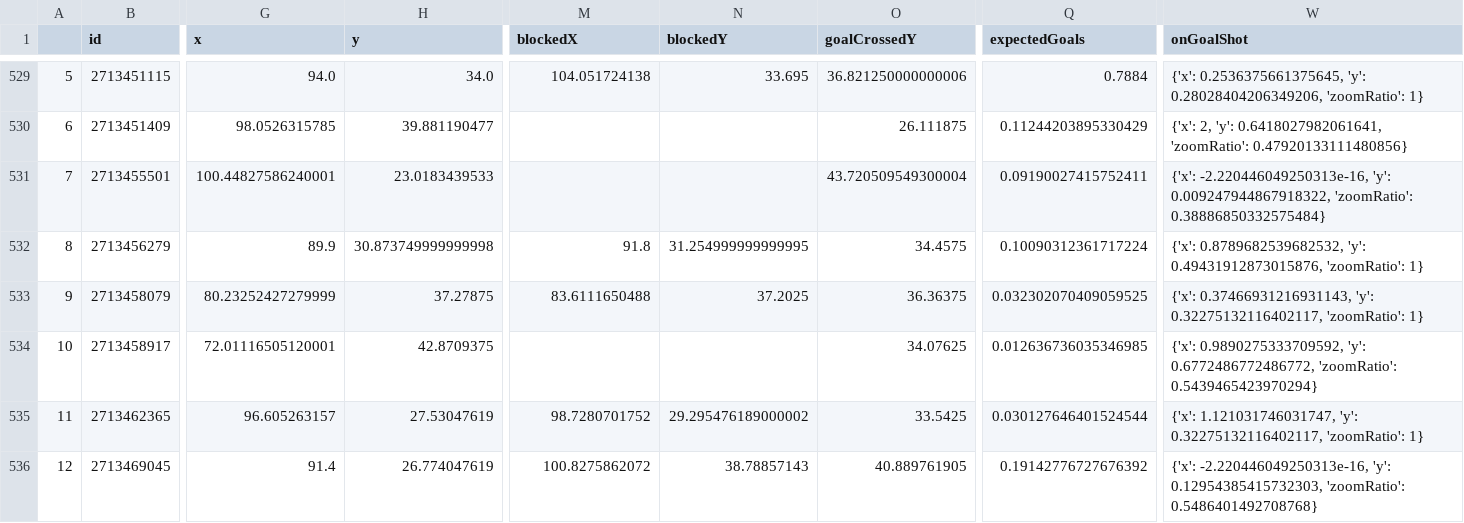
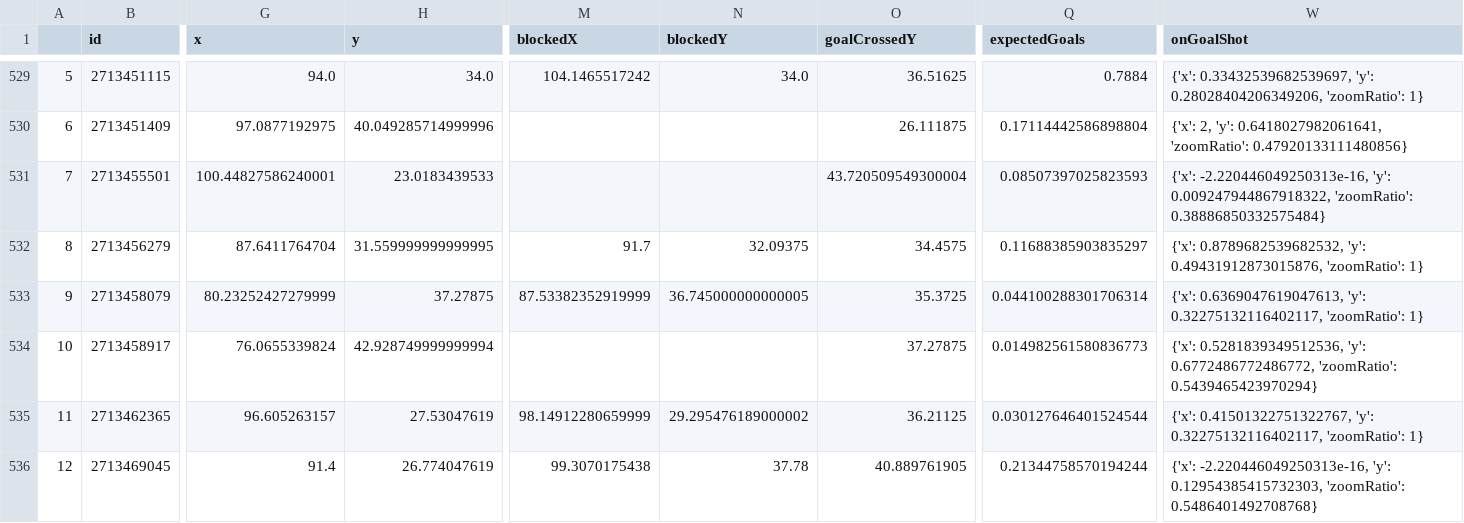
Before and after one commit to kovacs5/fotmob_csv, a CSV file: stsl_final.csv, drawn as a sheet; only a part is shown, gaps mark what is left out; the diff covers the shown part only; the diff names each change by its address in the sheet, - before the commit and + after, or states it on an @@ line.

```diff
--- a/stsl_final.csv
+++ b/stsl_final.csv
-M529 (blockedX): 104.051724138
+M529 (blockedX): 104.1465517242
-N529 (blockedY): 33.695
+N529 (blockedY): 34.0
-O529 (goalCrossedY): 36.821250000000006
+O529 (goalCrossedY): 36.51625
-W529 (onGoalShot): {'x': 0.2536375661375645, 'y': 0.28028404206349206,…
+W529 (onGoalShot): {'x': 0.33432539682539697, 'y': 0.28028404206349206,…
-G530 (x): 98.0526315785
+G530 (x): 97.0877192975
-H530 (y): 39.881190477
+H530 (y): 40.049285714999996
-Q530 (expectedGoals): 0.11244203895330429
+Q530 (expectedGoals): 0.17114442586898804
-Q531 (expectedGoals): 0.09190027415752411
+Q531 (expectedGoals): 0.08507397025823593
-G532 (x): 89.9
+G532 (x): 87.6411764704
-H532 (y): 30.873749999999998
+H532 (y): 31.559999999999995
-M532 (blockedX): 91.8
+M532 (blockedX): 91.7
-N532 (blockedY): 31.254999999999995
+N532 (blockedY): 32.09375
-Q532 (expectedGoals): 0.10090312361717224
+Q532 (expectedGoals): 0.11688385903835297
-M533 (blockedX): 83.6111650488
+M533 (blockedX): 87.53382352919999
-N533 (blockedY): 37.2025
+N533 (blockedY): 36.745000000000005
-O533 (goalCrossedY): 36.36375
+O533 (goalCrossedY): 35.3725
-Q533 (expectedGoals): 0.032302070409059525
+Q533 (expectedGoals): 0.044100288301706314
-W533 (onGoalShot): {'x': 0.37466931216931143, 'y': 0.32275132116402117,…
+W533 (onGoalShot): {'x': 0.6369047619047613, 'y': 0.32275132116402117,…
-G534 (x): 72.01116505120001
+G534 (x): 76.0655339824
-H534 (y): 42.8709375
+H534 (y): 42.928749999999994
-O534 (goalCrossedY): 34.07625
+O534 (goalCrossedY): 37.27875
-Q534 (expectedGoals): 0.012636736035346985
+Q534 (expectedGoals): 0.014982561580836773
-W534 (onGoalShot): {'x': 0.9890275333709592, 'y': 0.6772486772486772,…
+W534 (onGoalShot): {'x': 0.5281839349512536, 'y': 0.6772486772486772,…
-M535 (blockedX): 98.7280701752
+M535 (blockedX): 98.14912280659999
-O535 (goalCrossedY): 33.5425
+O535 (goalCrossedY): 36.21125
-W535 (onGoalShot): {'x': 1.121031746031747, 'y': 0.32275132116402117,…
+W535 (onGoalShot): {'x': 0.41501322751322767, 'y': 0.32275132116402117,…
-M536 (blockedX): 100.8275862072
+M536 (blockedX): 99.3070175438
-N536 (blockedY): 38.78857143
+N536 (blockedY): 37.78
-Q536 (expectedGoals): 0.19142776727676392
+Q536 (expectedGoals): 0.21344758570194244
```
Also changed, not shown: 116 edited cells elsewhere in this file.
